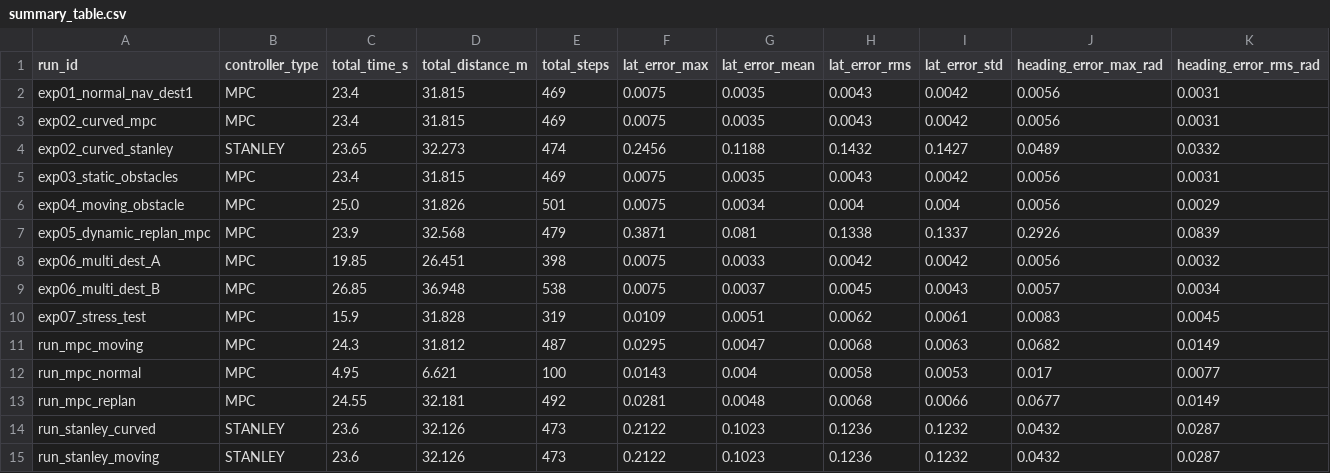
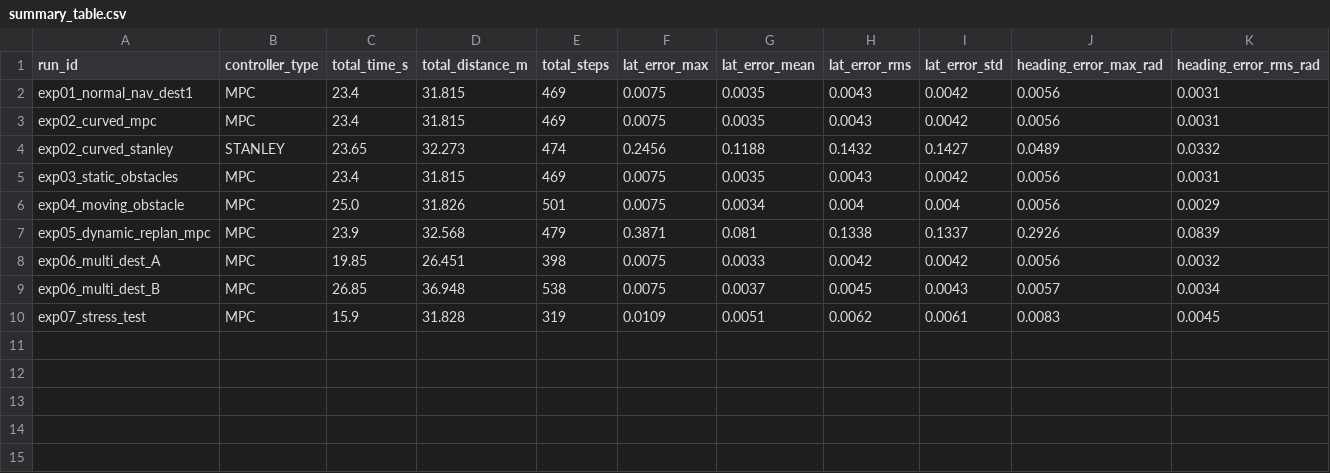
Before and after one commit to basappababanagar911-web/snehal, a CSV file: analysis/metrics/summary_table.csv, drawn as a sheet; only a part is shown; rows hold the shown columns only; the diff names each change by its address in the sheet, - before the commit and + after, or states it on an @@ line.

Commit message:
refactor(repo): organize project structure and remove unnecessary scratch/prototype files
- Move vendor assets to simulation/assets/
- Move execution scripts to scripts/
- Remove obsolete 2D prototype and scratch push script
- Clean preliminary test data and retain 9 canonical experiments
- Add index.html for direct 3D digital twin browser launch
- Update README.md with clean orderly directory structure

```diff
--- a/analysis/metrics/summary_table.csv
+++ b/analysis/metrics/summary_table.csv
-row 11: run_mpc_moving | MPC | 24.3 | 31.812 | 487 | 0.0295 | 0.0047 | 0.0068 | 0.0063 | 0.0682 | 0.0149
-row 12: run_mpc_normal | MPC | 4.95 | 6.621 | 100 | 0.0143 | 0.004 | 0.0058 | 0.0053 | 0.017 | 0.0077
-row 13: run_mpc_replan | MPC | 24.55 | 32.181 | 492 | 0.0281 | 0.0048 | 0.0068 | 0.0066 | 0.0677 | 0.0149
-row 14: run_stanley_curved | STANLEY | 23.6 | 32.126 | 473 | 0.2122 | 0.1023 | 0.1236 | 0.1232 | 0.0432 | 0.0287
-row 15: run_stanley_moving | STANLEY | 23.6 | 32.126 | 473 | 0.2122 | 0.1023 | 0.1236 | 0.1232 | 0.0432 | 0.0287
```
Also changed, not shown: 45 other files.
